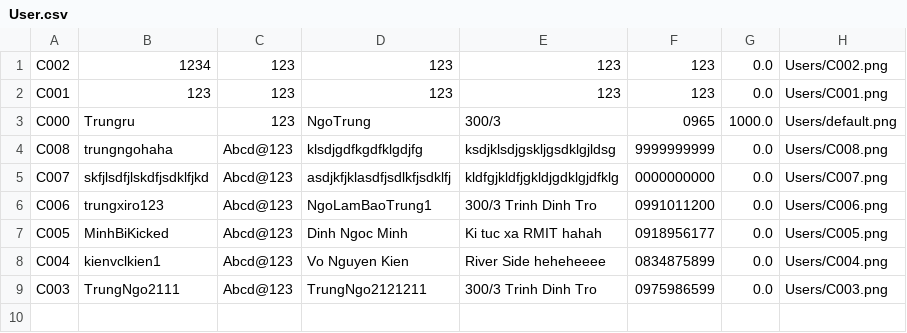
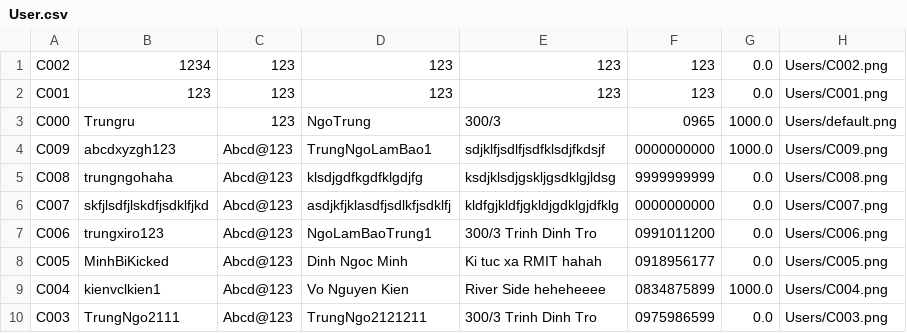
Before and after one commit to TrungNgo21/rentalShop, a CSV file: src/main/java/DataFile/User.csv, drawn as a sheet.

Commit message:
finish loading and transferring data

```diff
--- a/src/main/java/DataFile/User.csv
+++ b/src/main/java/DataFile/User.csv
@@ -3,2 +3,3 @@ C001;123;123;123;123;123;0.0;Users/C001.png
 C000;Trungru;123;NgoTrung;300/3;0965;1000.0;Users/default.png
+C009;abcdxyzgh123;Abcd@123;TrungNgoLamBao1;sdjklfjsdlfjsdfklsdjfkdsjf;0000000000;1000.0;Users/C009.png
 C008;trungngohaha;Abcd@123;klsdjgdfkgdfklgdjfg;ksdjklsdjgskljgsdklgjldsg;9999999999;0.0;Users/C008.png
@@ -7,3 +8,3 @@ C006;trungxiro123;Abcd@123;NgoLamBaoTrung1;300/3 Trinh Dinh Tro;0991011200;0.0;U
 C005;MinhBiKicked;Abcd@123;Dinh Ngoc Minh ;Ki tuc xa RMIT hahah;0918956177;0.0;Users/C005.png
-C004;kienvclkien1;Abcd@123;Vo Nguyen Kien ;River Side heheheeee;0834875899;0.0;Users/C004.png
+C004;kienvclkien1;Abcd@123;Vo Nguyen Kien ;River Side heheheeee;0834875899;1000.0;Users/C004.png
 C003;TrungNgo2111;Abcd@123;TrungNgo2121211;300/3 Trinh Dinh Tro;0975986599;0.0;Users/C003.png
```
Also changed, not shown: src/main/java/DataFile/Account.csv, 10 other files.
